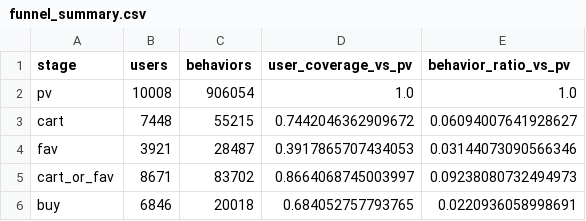
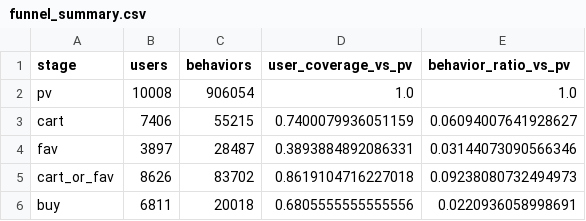
Before and after one commit to 12baixic-del/taobao-user-behavior-analysis, a CSV file: outputs/funnel_summary.csv, drawn as a sheet.

Commit message:
fix q2 coverage denominator and review evidence

```diff
--- a/outputs/funnel_summary.csv
+++ b/outputs/funnel_summary.csv
@@ -2,5 +2,5 @@ stage,users,behaviors,user_coverage_vs_pv,behavior_ratio_vs_pv
 pv,10008,906054,1.0,1.0
-cart,7448,55215,0.7442046362909672,0.06094007641928627
-fav,3921,28487,0.3917865707434053,0.03144073090566346
-cart_or_fav,8671,83702,0.8664068745003997,0.09238080732494973
-buy,6846,20018,0.684052757793765,0.0220936058998691
+cart,7406,55215,0.7400079936051159,0.06094007641928627
+fav,3897,28487,0.3893884892086331,0.03144073090566346
+cart_or_fav,8626,83702,0.8619104716227018,0.09238080732494973
+buy,6811,20018,0.6805555555555556,0.0220936058998691
```
Also changed, not shown: 11 other files.
